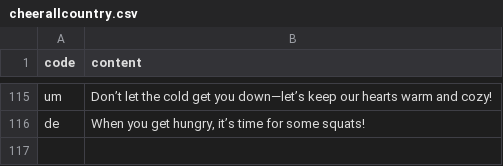
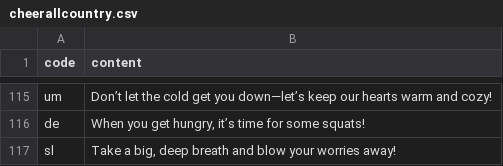
Before and after one commit to htvoffcial/htvoffcial, a CSV file: .github/content/cheerallcountry.csv, drawn as a sheet; only a part is shown, gaps mark what is left out.

```diff
--- a/.github/content/cheerallcountry.csv
+++ b/.github/content/cheerallcountry.csv
@@ -116 +116,2 @@ um,"Don’t let the cold get you down—let’s keep our hearts warm and cozy!"
 de,"When you get hungry, it’s time for some squats!"
+sl,"Take a big, deep breath and blow your worries away!"
```
